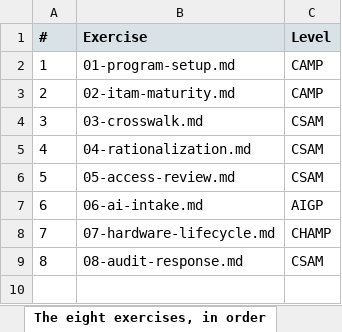
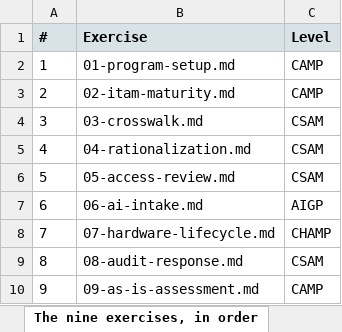
Before and after one commit to evemcgivern/app-governance-kit, an Excel workbook: site/docs/practicum/overview.xlsx, sheet The nine exercises, in order, drawn as a sheet; values as stored, in another font and other column widths than the file's, no borders; the diff names each change by its address in the sheet, - before the commit and + after, or states it on an @@ line.

```diff
--- a/site/docs/practicum/overview.xlsx (sheet The nine exercises, in order)
+++ b/site/docs/practicum/overview.xlsx (sheet The nine exercises, in order)
-sheet tab: The eight exercises, in order
+sheet tab: The nine exercises, in order
+row 10: 9 | 09-as-is-assessment.md | CAMP
```
Also changed, not shown: 8 other files.
